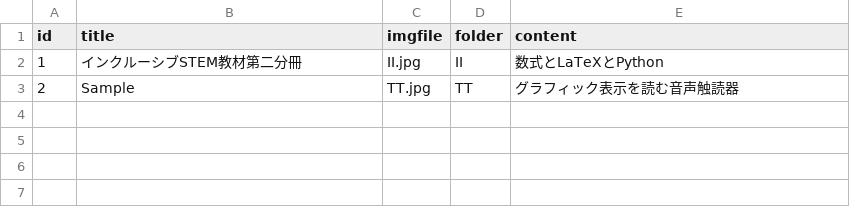
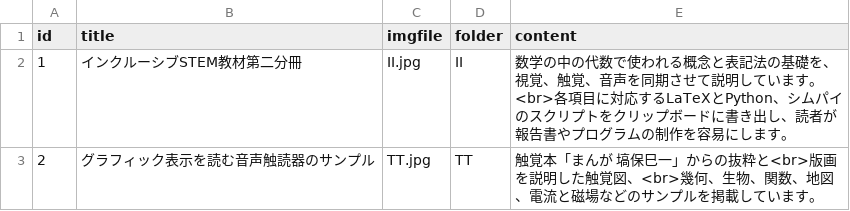
Before and after one commit to CreateSystemGitHub/Tactile-STEM, a CSV file: app/assets/images/BOOKS/books.csv, drawn as a sheet.

Commit message:
2021/11/16 data update

```diff
--- a/app/assets/images/BOOKS/books.csv
+++ b/app/assets/images/BOOKS/books.csv
@@ -1,3 +1,3 @@
 id,"title","imgfile","folder","content"
-1,"インクルーシブSTEM教材第二分冊","II.jpg","II","数式とLaTeXとPython"
-2,"Sample","TT.jpg","TT","グラフィック表示を読む音声触読器"
+1,"インクルーシブSTEM教材第二分冊","II.jpg","II","数学の中の代数で使われる概念と表記法の基礎を、視覚、触覚、音声を同期させて説明しています。<br>各項目に対応するLaTeXとPython、シムパイのスクリプトをクリップボードに書き出し、読者が報告書やプログラムの制作を容易にします。"
+2,"グラフィック表示を読む音声触読器のサンプル","TT.jpg","TT","触覚本「まんが 塙保巳一」からの抜粋と<br>版画を説明した触覚図、<br>幾何、生物、関数、地図、電流と磁場などのサンプルを掲載しています。"
```
Also changed, not shown: 2 other files.
